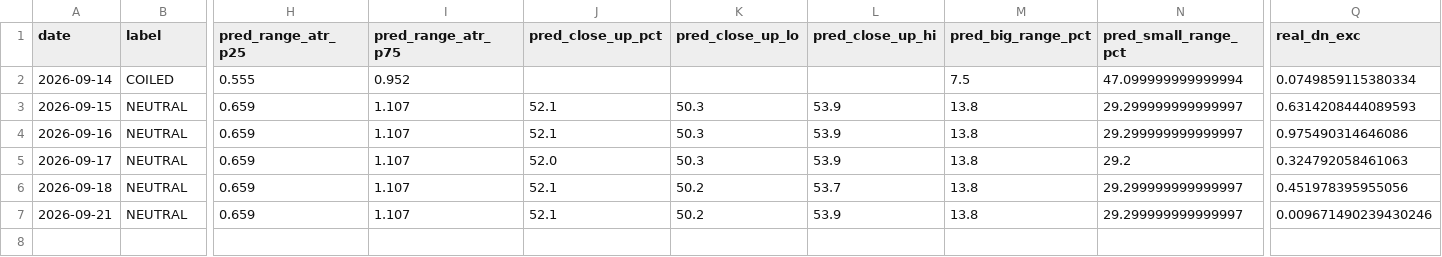
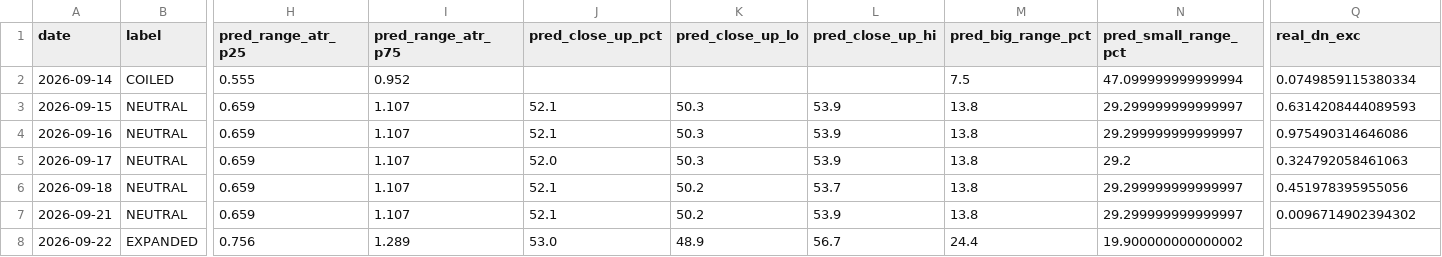
Before and after one commit to johnsontrades1/session-conditions, a CSV file: data/calibration.csv, drawn as a sheet; only a part is shown, gaps mark what is left out; rows hold the shown columns only; the diff names each change by its address in the sheet, - before the commit and + after, or states it on an @@ line.

```diff
--- a/data/calibration.csv
+++ b/data/calibration.csv
-Q7 (real_dn_exc): 0.009671490239430246
+Q7 (real_dn_exc): 0.0096714902394302
+row 8: 2026-09-22 | EXPANDED | 0.756 | 1.289 | 53.0 | 48.9 | 56.7 | 24.4 | 19.900000000000002
```
Also changed, not shown: 1 other file.
